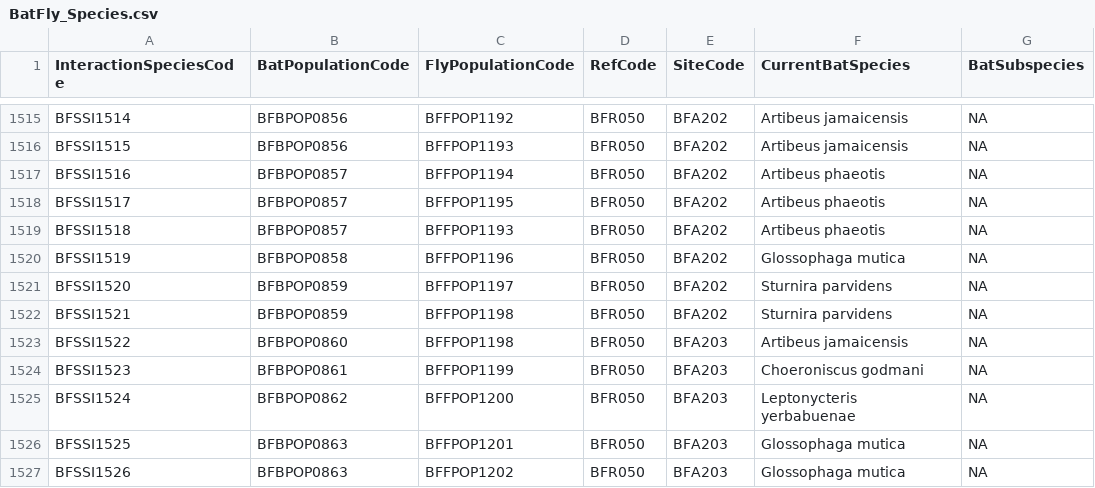
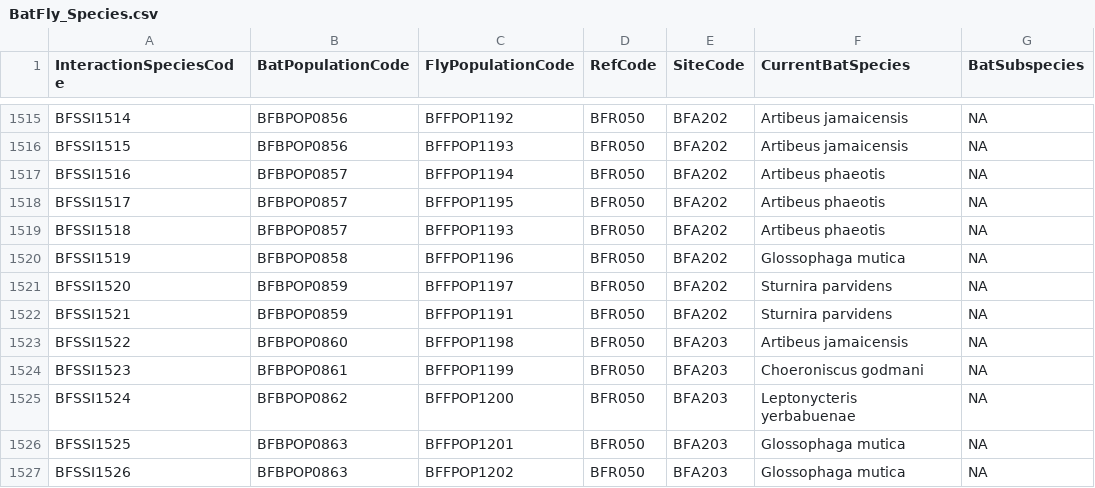
Before and after one commit to NatalyaZapata/BatFly_Interactions, a CSV file: data/BatFly_Species.csv, drawn as a sheet; only a part is shown, gaps mark what is left out; the diff names each change by its address in the sheet, - before the commit and + after, or states it on an @@ line.

Commit message:
update

```diff
--- a/data/BatFly_Species.csv
+++ b/data/BatFly_Species.csv
-C1522 (FlyPopulationCode): BFFPOP1198
+C1522 (FlyPopulationCode): BFFPOP1191
```
